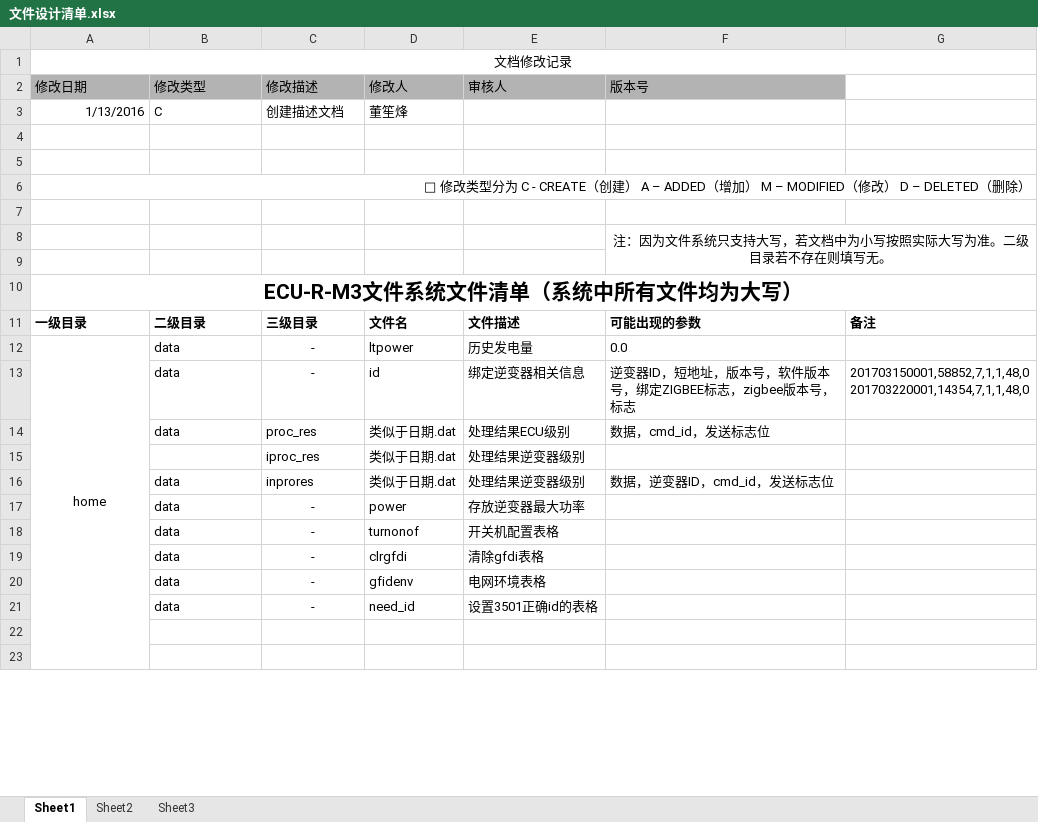
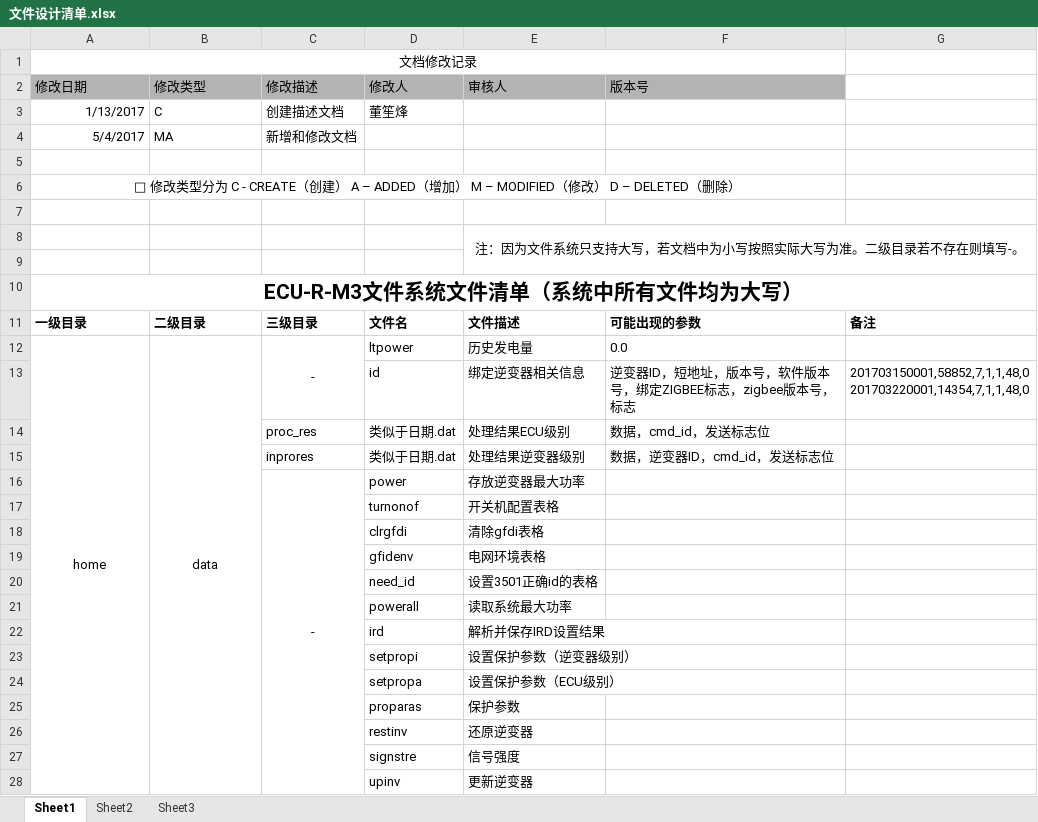
Before and after one commit to tomyqg/STM32_RTT_F107, an Excel workbook: document/文件设计清单.xlsx, sheet Sheet1, drawn as a sheet; only a part is shown; values as stored, in another font and other column widths than the file's, no borders; removed rows and columns are numbered as before the commit, all else as after; the diff covers the shown part only; the diff names each change by its address in the sheet, - before the commit and + after, or states it on an @@ line.

```diff
--- a/document/文件设计清单.xlsx (sheet Sheet1)
+++ b/document/文件设计清单.xlsx (sheet Sheet1)
-A1:G1 merged
+A1:F1 merged
-A3 (修改日期): 1/13/2016
+A3 (修改日期): 1/13/2017
-row 4: (empty)
+row 4: 5/4/2017 | MA | 新增和修改文档
-A6 alignment: right
+A6 alignment: center
-A6:G6 merged
+A6:F6 merged
-row 8:  |  |  |  |  | 注：因为文件系统只支持大写，若文档中为小写按照实际大写为准。二级目录若不存在则填写无。
+row 8:  |  |  |  | 注：因为文件系统只支持大写，若文档中为小写按照实际大写为准。二级目录若不存在则填写-。
-B12 alignment: left
+B12 alignment: center
+B12:B28 merged
+C12:C13 merged
-B13:B14 (修改类型): data
+B13:B14 (修改类型): (empty)
-C13 (修改描述): -
+C13 (修改描述): (empty)
-row 15:  |  | iproc_res | 类似于日期.dat | 处理结果逆变器级别
-B15:B20 (修改类型): data
+B15:B20 (修改类型): (empty)
+C16:C28 merged
-C17:C20 (修改描述): -
+C17:C20 (修改描述): (empty)
-row 21: (empty)
+row 21:  |  |  | powerall | 读取系统最大功率
-row 22: (empty)
+row 22:  |  |  | ird | 解析并保存IRD设置结果
+row 23:  |  |  | setpropi | 设置保护参数（逆变器级别）
+row 24:  |  |  | setpropa | 设置保护参数（ECU级别）
+row 25:  |  |  | proparas | 保护参数
+row 26:  |  |  | restinv | 还原逆变器
+row 27:  |  |  | signstre | 信号强度
+row 28:  |  |  | upinv | 更新逆变器
```
Also changed, not shown: 12 added rows, 7 removed rows, 33 edited cells, cell formats and merged cells elsewhere in this sheet, 28 other files.
